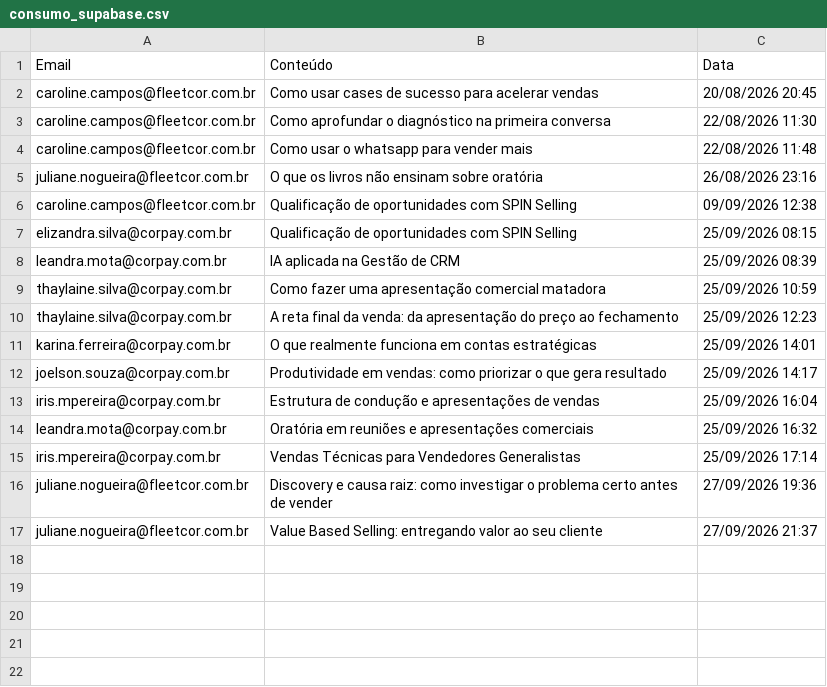
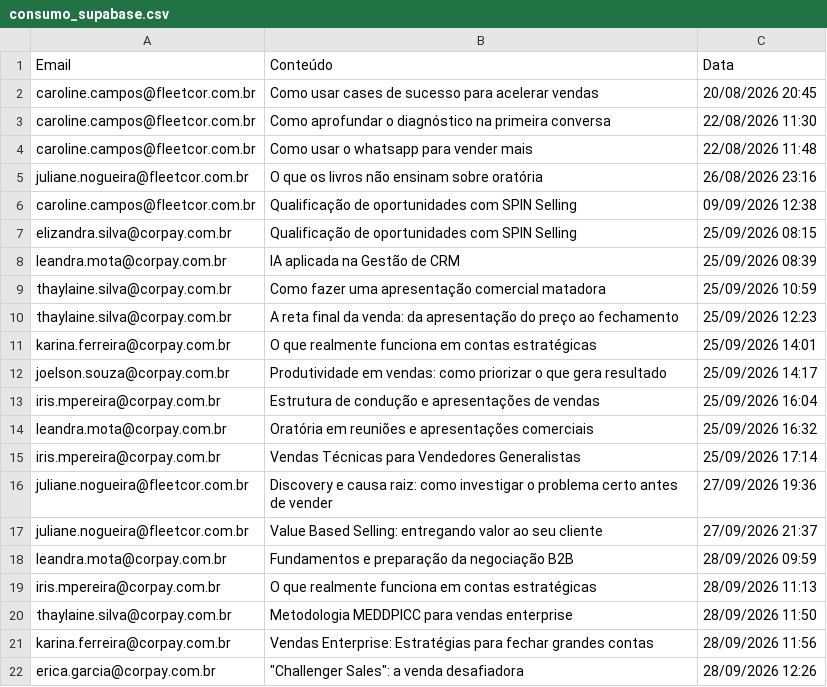
Before and after one commit to thaynarasantos-sketch/GrupoSemParar, a CSV file: data/consumo_supabase.csv, drawn as a sheet; the diff names each change by its address in the sheet, - before the commit and + after, or states it on an @@ line.

```diff
--- a/data/consumo_supabase.csv
+++ b/data/consumo_supabase.csv
+row 18: leandra.mota@corpay.com.br | Fundamentos e preparação da negociação B2B | 28/09/2026 09:59
+row 19: iris.mpereira@corpay.com.br | O que realmente funciona em contas estratégicas | 28/09/2026 11:13
+row 20: thaylaine.silva@corpay.com.br | Metodologia MEDDPICC para vendas enterprise | 28/09/2026 11:50
+row 21: karina.ferreira@corpay.com.br | Vendas Enterprise: Estratégias para fechar grandes contas | 28/09/2026 11:56
+row 22: erica.garcia@corpay.com.br | "Challenger Sales": a venda desafiadora | 28/09/2026 12:26
```
